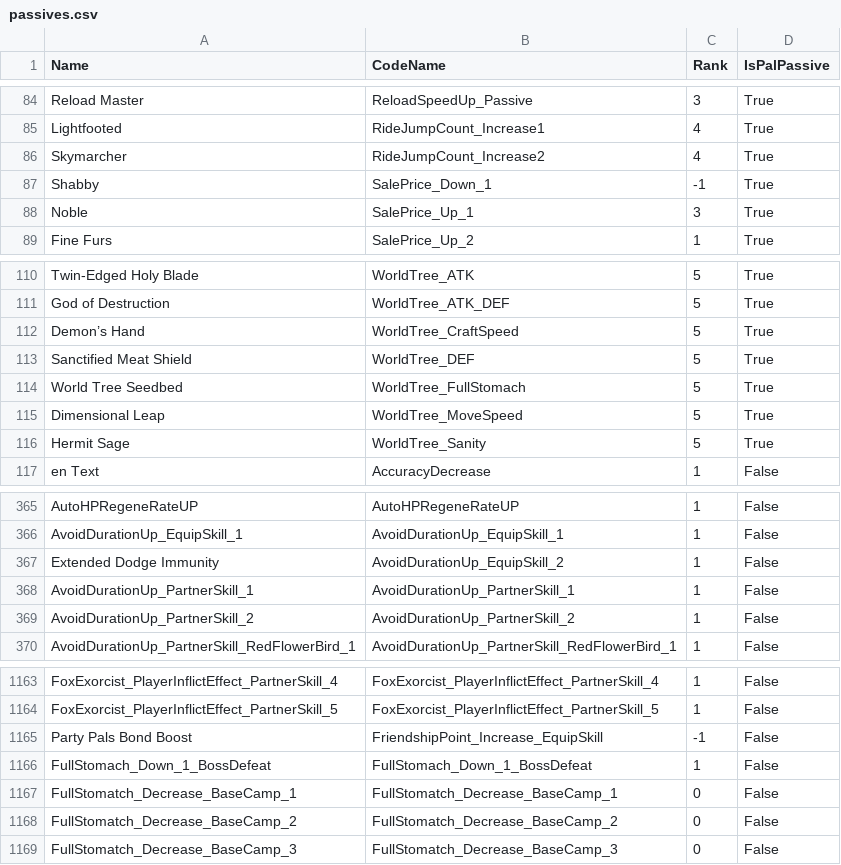
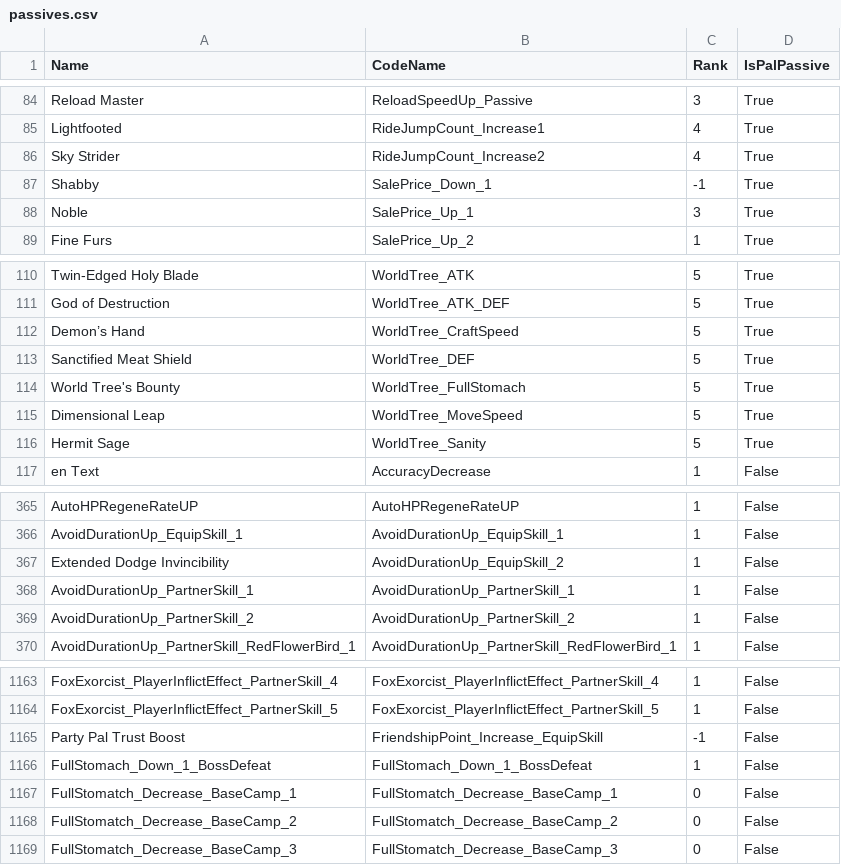
Before and after one commit to tylercamp/palcalc, a CSV file: PalCalc.GenDB/out-csv/passives.csv, drawn as a sheet; only a part is shown, gaps mark what is left out.

Commit message:
Pal DB update, extract special-passive background image

```diff
--- a/PalCalc.GenDB/out-csv/passives.csv
+++ b/PalCalc.GenDB/out-csv/passives.csv
@@ -85,3 +85,3 @@ Reload Master,ReloadSpeedUp_Passive,3,True
 Lightfooted,RideJumpCount_Increase1,4,True
-Skymarcher,RideJumpCount_Increase2,4,True
+Sky Strider,RideJumpCount_Increase2,4,True
 Shabby,SalePrice_Down_1,-1,True
@@ -113,3 +113,3 @@ Demon’s Hand,WorldTree_CraftSpeed,5,True
 Sanctified Meat Shield,WorldTree_DEF,5,True
-World Tree Seedbed,WorldTree_FullStomach,5,True
+World Tree's Bounty,WorldTree_FullStomach,5,True
 Dimensional Leap,WorldTree_MoveSpeed,5,True
@@ -366,3 +366,3 @@ AutoHPRegeneRateUP,AutoHPRegeneRateUP,1,False
 AvoidDurationUp_EquipSkill_1,AvoidDurationUp_EquipSkill_1,1,False
-Extended Dodge Immunity,AvoidDurationUp_EquipSkill_2,1,False
+Extended Dodge Invincibility,AvoidDurationUp_EquipSkill_2,1,False
 AvoidDurationUp_PartnerSkill_1,AvoidDurationUp_PartnerSkill_1,1,False
@@ -1164,3 +1164,3 @@ FoxExorcist_PlayerInflictEffect_PartnerSkill_4,FoxExorcist_PlayerInflictEffect_P
 FoxExorcist_PlayerInflictEffect_PartnerSkill_5,FoxExorcist_PlayerInflictEffect_PartnerSkill_5,1,False
-Party Pals Bond Boost,FriendshipPoint_Increase_EquipSkill,-1,False
+Party Pal Trust Boost,FriendshipPoint_Increase_EquipSkill,-1,False
 FullStomach_Down_1_BossDefeat,FullStomach_Down_1_BossDefeat,1,False
```
Also changed, not shown: PalCalc.GenDB/out-csv/pals.csv, 7 other files.
